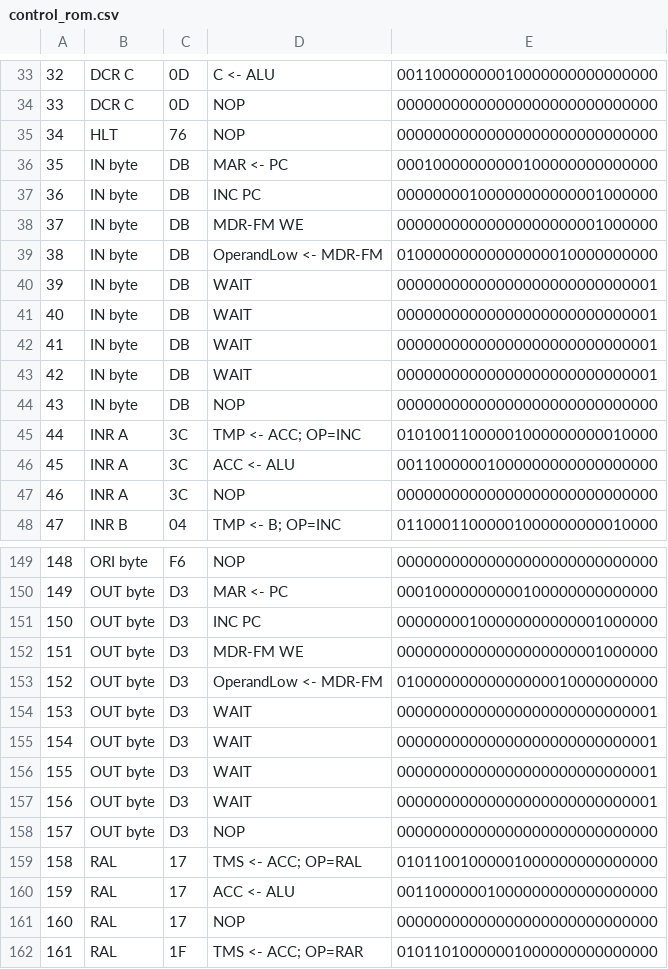
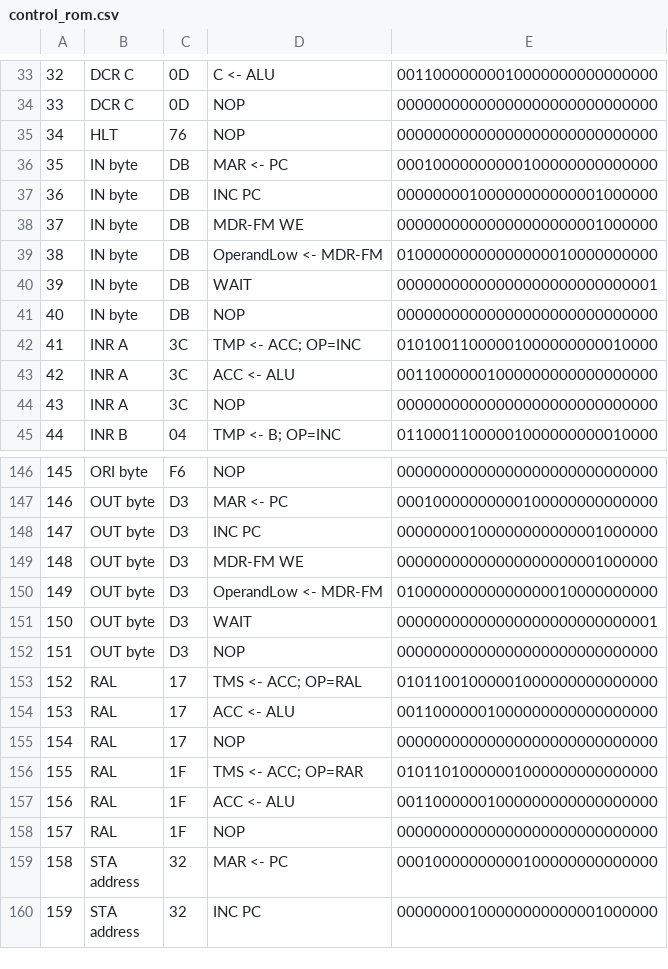
Before and after one commit to sflicker/SAP-2, a CSV file: control_rom.csv, drawn as a sheet; only a part is shown, gaps mark what is left out; the shorter side is filled out with more unchanged rows; removed rows and columns are numbered as before the commit, all else as after; the diff names each change by its address in the sheet, - before the commit and + after, or states it on an @@ line.

```diff
--- a/control_rom.csv
+++ b/control_rom.csv
-row 40: 39 | IN byte | DB | WAIT | 00000000000000000000000000001
-row 41: 40 | IN byte | DB | WAIT | 00000000000000000000000000001
-row 42: 41 | IN byte | DB | WAIT | 00000000000000000000000000001
@@ column A renumbered from row 40 down @@
-row 155: 154 | OUT byte | D3 | WAIT | 00000000000000000000000000001
-row 156: 155 | OUT byte | D3 | WAIT | 00000000000000000000000000001
-row 157: 156 | OUT byte | D3 | WAIT | 00000000000000000000000000001
```
Also changed, not shown: SAP-2 Microprogram control rom - Sheet1.csv, instruction_index.csv, 5 other files.
